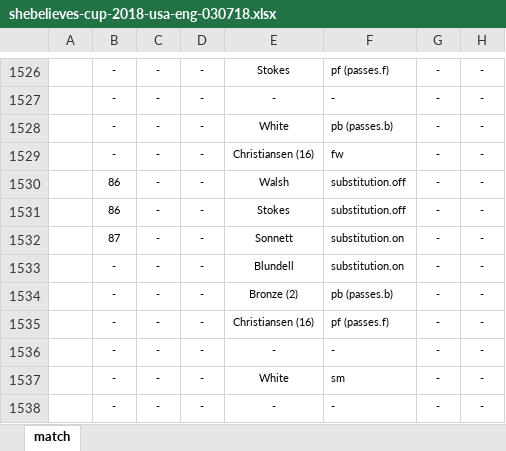
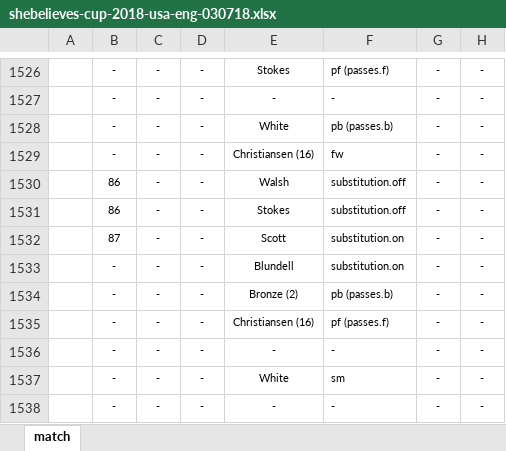
Before and after one commit to alfredomartinezjr/wosostats, an Excel workbook: source/excel/shebelieves-cup-2018/shebelieves-cup-2018-usa-eng-030718.xlsx, sheet match, drawn as a sheet; only a part is shown, gaps mark what is left out; values as stored, in another font and other column widths than the file's, no borders; the diff names each change by its address in the sheet, - before the commit and + after, or states it on an @@ line.

Commit message:
Updated USA-ENG SheBelieves 2018 stats
fixed error on Sonnett’s & Scott’s minutes

```diff
--- a/source/excel/shebelieves-cup-2018/shebelieves-cup-2018-usa-eng-030718.xlsx (sheet match)
+++ b/source/excel/shebelieves-cup-2018/shebelieves-cup-2018-usa-eng-030718.xlsx (sheet match)
-E1532: Sonnett
+E1532: Scott
```
Also changed, not shown: 2 other files.
